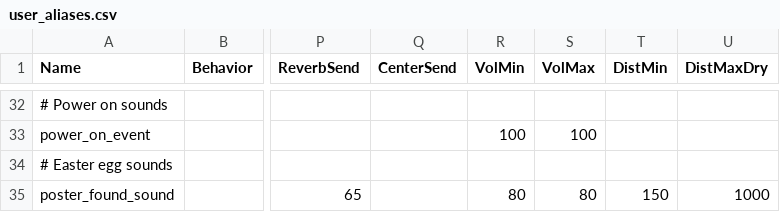
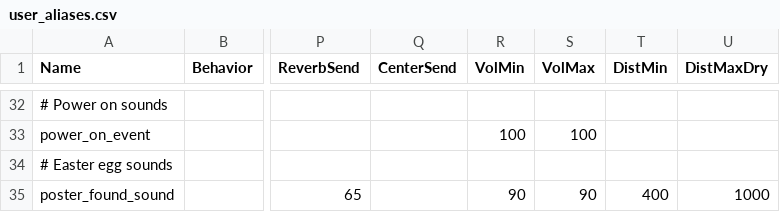
Before and after one commit to t7-reapy/t7_workspace, a CSV file: share/raw/sound/aliases/user_aliases.csv, drawn as a sheet; only a part is shown, gaps mark what is left out; the diff names each change by its address in the sheet, - before the commit and + after, or states it on an @@ line.

Commit message:
fix: adjusted sound volume

```diff
--- a/share/raw/sound/aliases/user_aliases.csv
+++ b/share/raw/sound/aliases/user_aliases.csv
-R35 (VolMin): 80
+R35 (VolMin): 90
-S35 (VolMax): 80
+S35 (VolMax): 90
-T35 (DistMin): 150
+T35 (DistMin): 400
```
